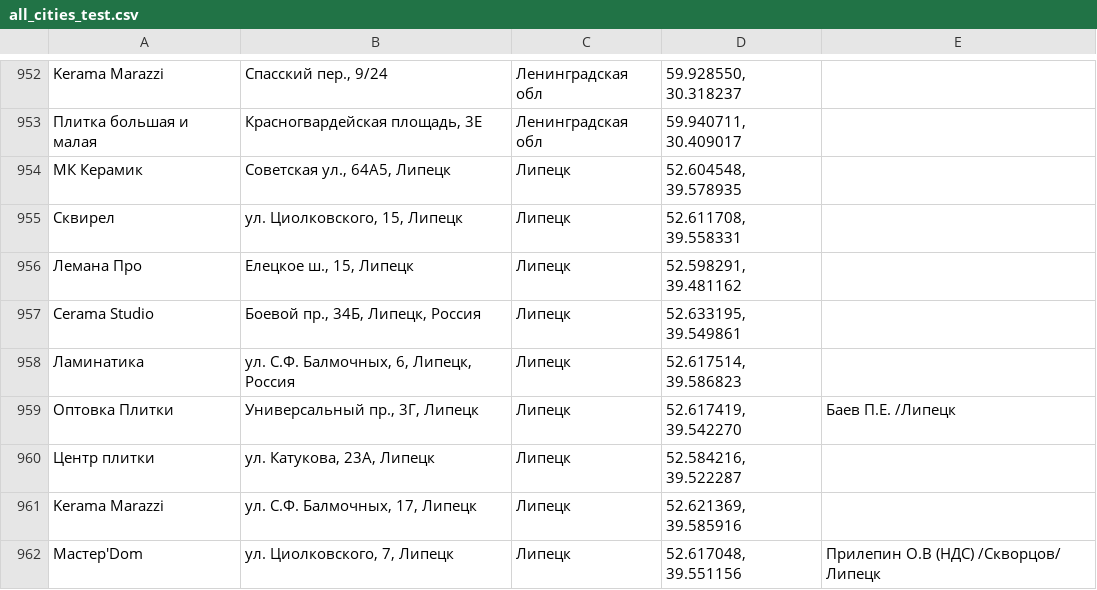
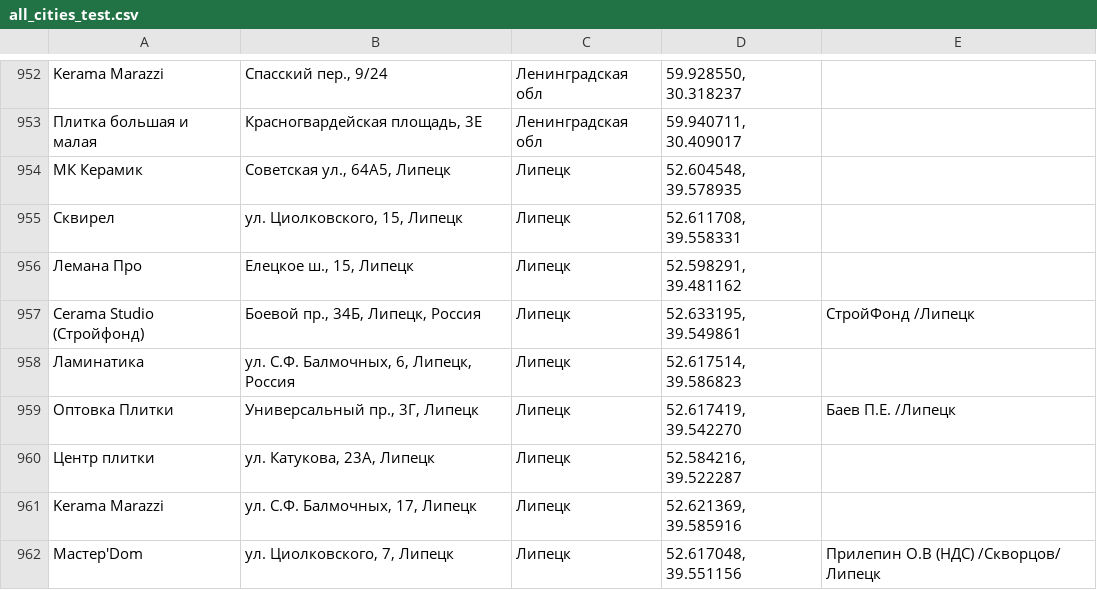
Before and after one commit to Dmitriknow/Points, a CSV file: all_cities_test.csv, drawn as a sheet; only a part is shown, gaps mark what is left out.

Commit message:
Update all_cities_test.csv

```diff
--- a/all_cities_test.csv
+++ b/all_cities_test.csv
@@ -956,3 +956,3 @@ Kerama Marazzi;Спасский пер., 9/24;Ленинградская обл;
 Лемана Про;Елецкое ш., 15, Липецк;Липецк;52.598291, 39.481162
-Cerama Studio;Боевой пр., 34Б, Липецк, Россия;Липецк;52.633195, 39.549861
+Cerama Studio (Стройфонд);Боевой пр., 34Б, Липецк, Россия;Липецк;52.633195, 39.549861;СтройФонд /Липецк
 Ламинатика;ул. С.Ф. Балмочных, 6, Липецк, Россия;Липецк;52.617514, 39.586823
```
